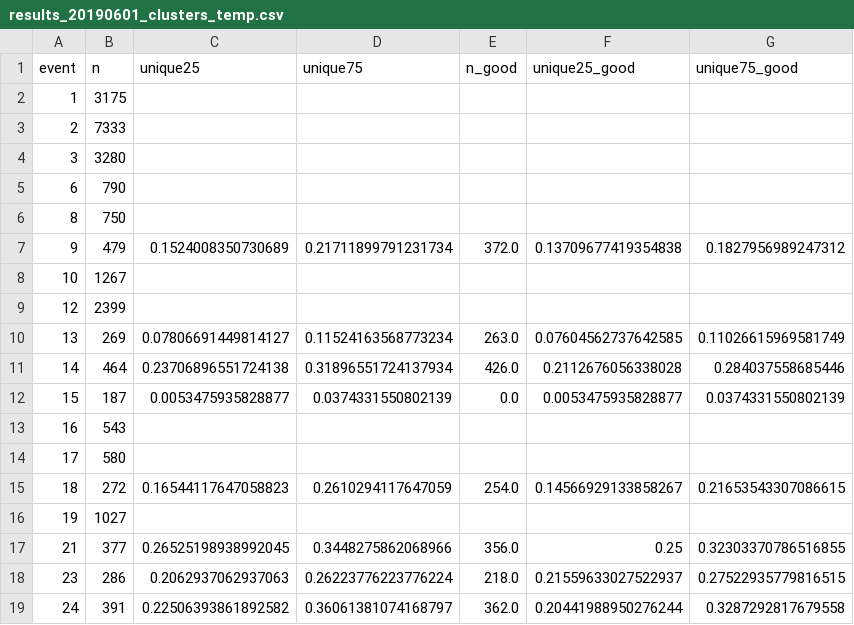
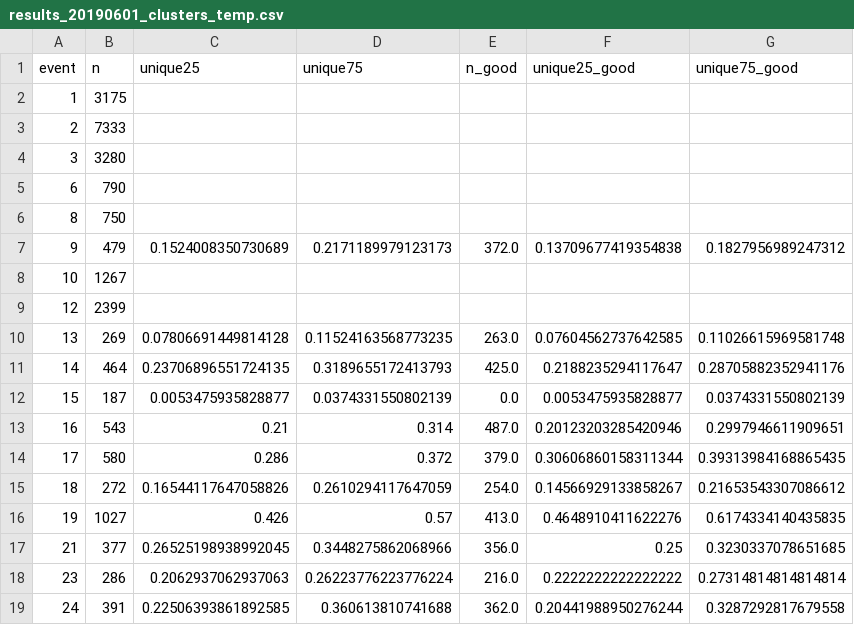
Before and after one commit to asprout/ArticleComparisons, a CSV file: results/results_20190601_clusters_temp.csv, drawn as a sheet; only a part is shown; the diff covers the shown part only.

Commit message:
updated results

```diff
--- a/results/results_20190601_clusters_temp.csv
+++ b/results/results_20190601_clusters_temp.csv
@@ -6,14 +6,14 @@ event,n,unique25,unique75,n_good,unique25_good,unique75_good
 8,750,,,,,
-9,479,0.1524008350730689,0.21711899791231734,372.0,0.13709677419354838,0.1827956989247312
+9,479,0.1524008350730689,0.2171189979123173,372.0,0.13709677419354838,0.1827956989247312
 10,1267,,,,,
 12,2399,,,,,
-13,269,0.07806691449814127,0.11524163568773234,263.0,0.07604562737642585,0.11026615969581749
-14,464,0.23706896551724138,0.31896551724137934,426.0,0.2112676056338028,0.284037558685446
+13,269,0.07806691449814128,0.11524163568773235,263.0,0.07604562737642585,0.11026615969581748
+14,464,0.23706896551724135,0.3189655172413793,425.0,0.2188235294117647,0.28705882352941176
 15,187,0.0053475935828877,0.0374331550802139,0.0,0.0053475935828877,0.0374331550802139
-16,543,,,,,
-17,580,,,,,
-18,272,0.16544117647058823,0.2610294117647059,254.0,0.14566929133858267,0.21653543307086615
-19,1027,,,,,
-21,377,0.26525198938992045,0.3448275862068966,356.0,0.25,0.32303370786516855
-23,286,0.2062937062937063,0.26223776223776224,218.0,0.21559633027522937,0.27522935779816515
-24,391,0.22506393861892582,0.36061381074168797,362.0,0.20441988950276244,0.3287292817679558
+16,543,0.21,0.314,487.0,0.20123203285420946,0.2997946611909651
+17,580,0.286,0.372,379.0,0.30606860158311344,0.39313984168865435
+18,272,0.16544117647058826,0.2610294117647059,254.0,0.14566929133858267,0.21653543307086612
+19,1027,0.426,0.57,413.0,0.4648910411622276,0.6174334140435835
+21,377,0.26525198938992045,0.3448275862068966,356.0,0.25,0.3230337078651685
+23,286,0.2062937062937063,0.26223776223776224,216.0,0.2222222222222222,0.27314814814814814
+24,391,0.22506393861892585,0.360613810741688,362.0,0.20441988950276244,0.3287292817679558
```
Also changed, not shown: 39 edited cells elsewhere in this file, 2 other files.
